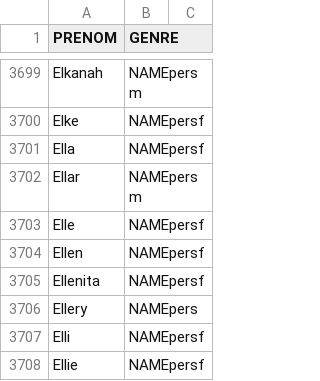
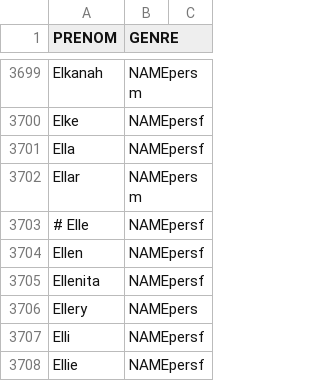
Before and after one commit to oeuvres/alix, a CSV file: java/alix/fr/dic/forename.csv, drawn as a sheet; only a part is shown, gaps mark what is left out.

```diff
--- a/java/alix/fr/dic/forename.csv
+++ b/java/alix/fr/dic/forename.csv
@@ -3702,3 +3702,3 @@ Ella;NAMEpersf
 Ellar;NAMEpersm
-Elle;NAMEpersf
+# Elle;NAMEpersf
 Ellen;NAMEpersf
```
Also changed, not shown: java/alix/fr/dic/author.csv, java/alix/fr/dic/loc.csv, 20 other files.
